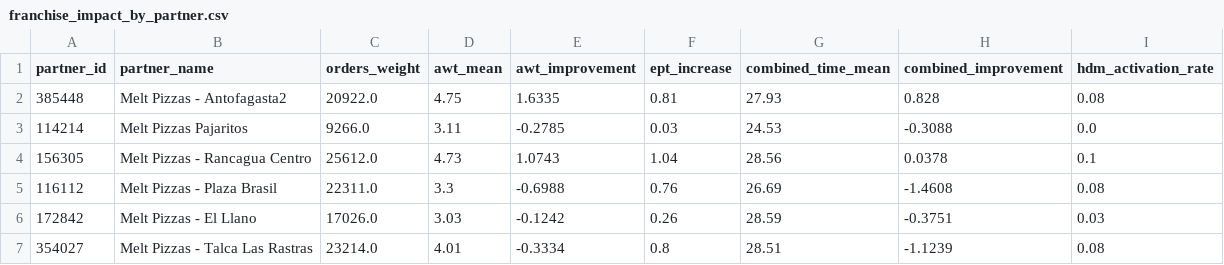
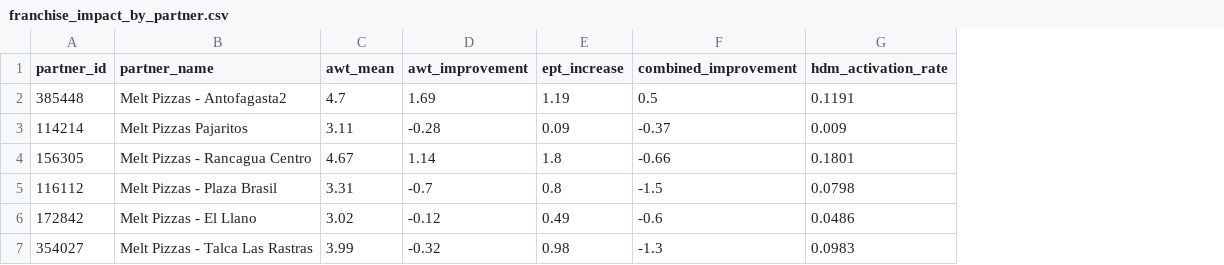
Before and after one commit to diegodarquea-debug/HDM-Optimization, a CSV file: outputs/franchise_impact_by_partner.csv, drawn as a sheet; only a part is shown; removed rows and columns are numbered as before the commit, all else as after; the diff covers the shown part only; the diff names each change by its address in the sheet, - before the commit and + after, or states it on an @@ line.

```diff
--- a/outputs/franchise_impact_by_partner.csv
+++ b/outputs/franchise_impact_by_partner.csv
-column C (orders_weight), rows 2-7: 20922.0 | 9266.0 | 25612.0 | 22311.0 | 17026.0 | 23214.0
-column G (combined_time_mean), rows 2-7: 27.93 | 24.53 | 28.56 | 26.69 | 28.59 | 28.51
-C2 (awt_mean): 4.75
+C2 (awt_mean): 4.7
-D2 (awt_improvement): 1.6335
+D2 (awt_improvement): 1.69
-E2 (ept_increase): 0.81
+E2 (ept_increase): 1.19
-F2 (combined_improvement): 0.828
+F2 (combined_improvement): 0.5
-G2 (hdm_activation_rate): 0.08
+G2 (hdm_activation_rate): 0.1191
-D3 (awt_improvement): -0.2785
+D3 (awt_improvement): -0.28
-E3 (ept_increase): 0.03
+E3 (ept_increase): 0.09
-F3 (combined_improvement): -0.3088
+F3 (combined_improvement): -0.37
-G3 (hdm_activation_rate): 0.0
+G3 (hdm_activation_rate): 0.009
-C4 (awt_mean): 4.73
+C4 (awt_mean): 4.67
-D4 (awt_improvement): 1.0743
+D4 (awt_improvement): 1.14
-E4 (ept_increase): 1.04
+E4 (ept_increase): 1.8
-F4 (combined_improvement): 0.0378
+F4 (combined_improvement): -0.66
-G4 (hdm_activation_rate): 0.1
+G4 (hdm_activation_rate): 0.1801
-C5 (awt_mean): 3.3
+C5 (awt_mean): 3.31
-D5 (awt_improvement): -0.6988
+D5 (awt_improvement): -0.7
-E5 (ept_increase): 0.76
+E5 (ept_increase): 0.8
-F5 (combined_improvement): -1.4608
+F5 (combined_improvement): -1.5
-G5 (hdm_activation_rate): 0.08
+G5 (hdm_activation_rate): 0.0798
-C6 (awt_mean): 3.03
+C6 (awt_mean): 3.02
-D6 (awt_improvement): -0.1242
+D6 (awt_improvement): -0.12
-E6 (ept_increase): 0.26
+E6 (ept_increase): 0.49
-F6 (combined_improvement): -0.3751
+F6 (combined_improvement): -0.6
-G6 (hdm_activation_rate): 0.03
+G6 (hdm_activation_rate): 0.0486
-C7 (awt_mean): 4.01
+C7 (awt_mean): 3.99
-D7 (awt_improvement): -0.3334
+D7 (awt_improvement): -0.32
-E7 (ept_increase): 0.8
+E7 (ept_increase): 0.98
-F7 (combined_improvement): -1.1239
+F7 (combined_improvement): -1.3
-G7 (hdm_activation_rate): 0.08
+G7 (hdm_activation_rate): 0.0983
```
Also changed, not shown: 57 edited cells elsewhere in this file, outputs/franchise_optimal_config.csv, outputs/optimization_history.csv, 11 other files.
